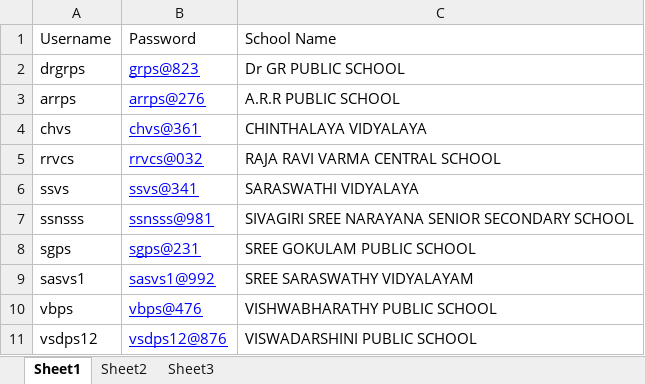
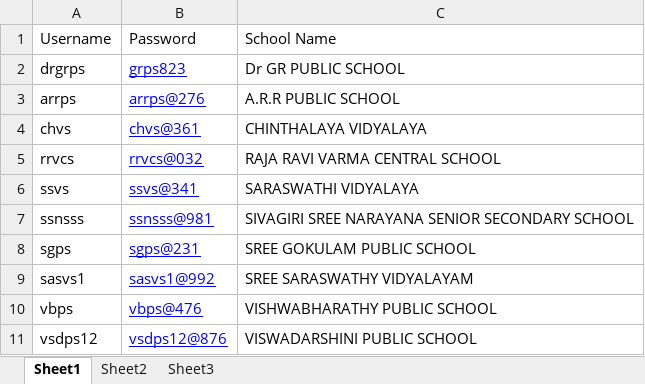
Before and after one commit to Kausthubhgiri/cds-sports-registration, an Excel workbook: admin_logins.xlsx, sheet Sheet1, drawn as a sheet; values as stored, in another font and other column widths than the file's, no borders; the diff names each change by its address in the sheet, - before the commit and + after, or states it on an @@ line.

Commit message:
Add files via upload

```diff
--- a/admin_logins.xlsx (sheet Sheet1)
+++ b/admin_logins.xlsx (sheet Sheet1)
-B2: grps@823
+B2: grps823
```
